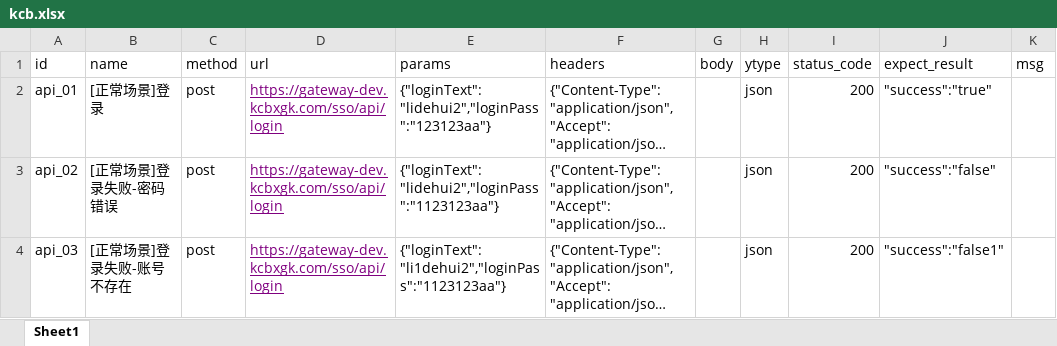
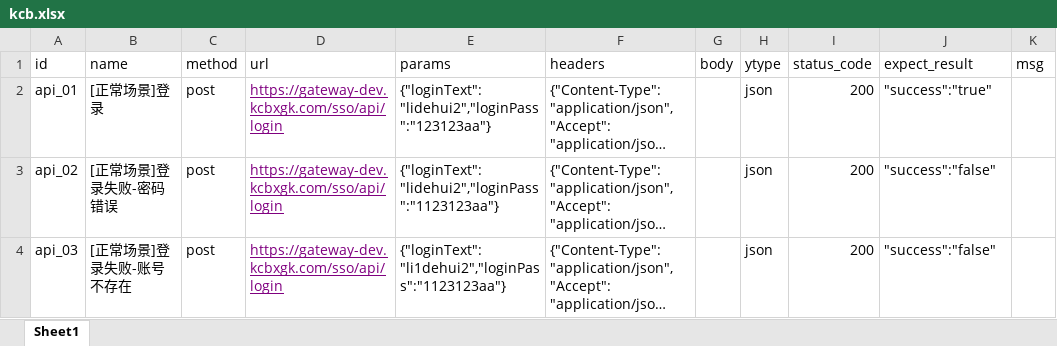
Before and after one commit to dehuil/ldh-apitest, an Excel workbook: ldh_apitest/data/kcb.xlsx, sheet Sheet1, drawn as a sheet; long unchanged cells end in …; values as stored, in another font and other column widths than the file's, no borders; the diff names each change by its address in the sheet, - before the commit and + after, or states it on an @@ line.

```diff
--- a/ldh_apitest/data/kcb.xlsx (sheet Sheet1)
+++ b/ldh_apitest/data/kcb.xlsx (sheet Sheet1)
-J4 (expect_result): "success":"false1"
+J4 (expect_result): "success":"false"
```
Also changed, not shown: 3 other files.
